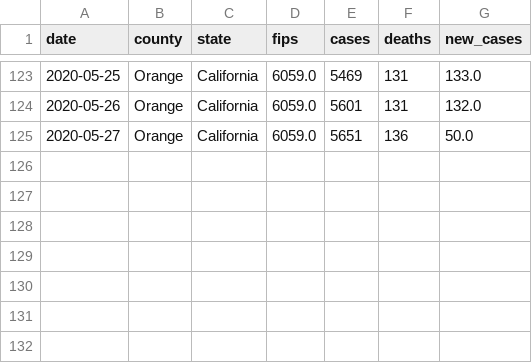
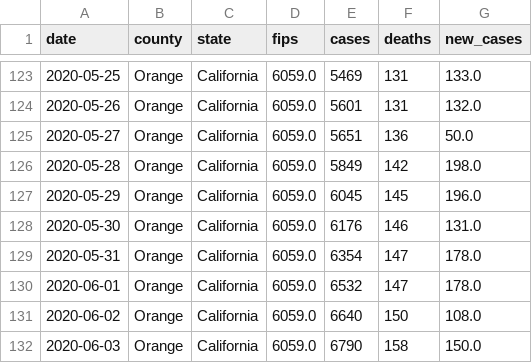
Before and after one commit to ericbooker12/covid_19_by_county, a CSV file: static/county_data/orange.csv, drawn as a sheet; only a part is shown, gaps mark what is left out.

```diff
--- a/static/county_data/orange.csv
+++ b/static/county_data/orange.csv
@@ -125 +125,8 @@ date,county,state,fips,cases,deaths,new_cases
 2020-05-27,Orange,California,6059.0,5651,136,50.0
+2020-05-28,Orange,California,6059.0,5849,142,198.0
+2020-05-29,Orange,California,6059.0,6045,145,196.0
+2020-05-30,Orange,California,6059.0,6176,146,131.0
+2020-05-31,Orange,California,6059.0,6354,147,178.0
+2020-06-01,Orange,California,6059.0,6532,147,178.0
+2020-06-02,Orange,California,6059.0,6640,150,108.0
+2020-06-03,Orange,California,6059.0,6790,158,150.0
```
Also changed, not shown: static/county_data/los_angeles.csv, static/county_data/riverside.csv, 4 other files.
